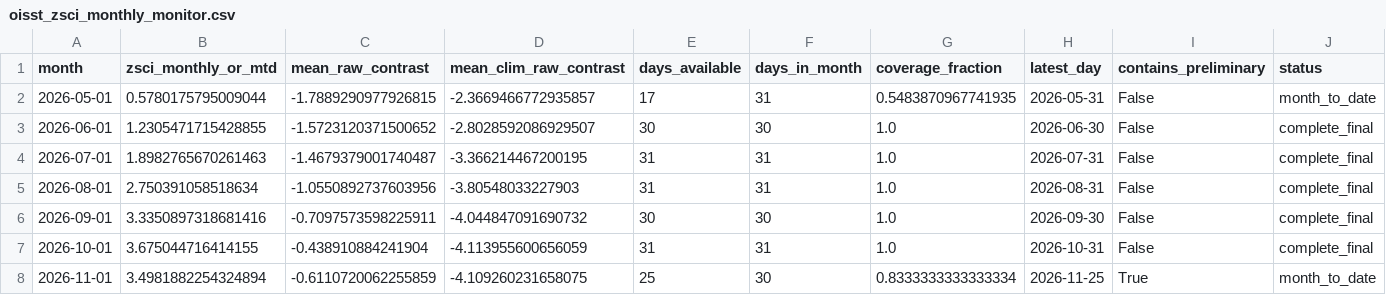
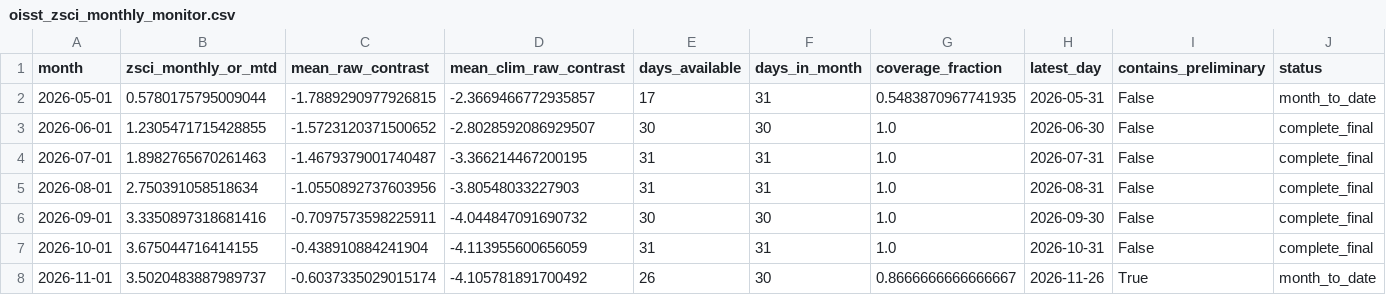
Before and after one commit to wiz-ball-5/zsci-monitoring, a CSV file: data/processed/oisst_zsci_monthly_monitor.csv, drawn as a sheet.

```diff
--- a/data/processed/oisst_zsci_monthly_monitor.csv
+++ b/data/processed/oisst_zsci_monthly_monitor.csv
@@ -7,2 +7,2 @@ month,zsci_monthly_or_mtd,mean_raw_contrast,mean_clim_raw_contrast,days_availabl
 2026-10-01,3.675044716414155,-0.438910884241904,-4.113955600656059,31,31,1.0,2026-10-31,False,complete_final
-2026-11-01,3.4981882254324894,-0.6110720062255859,-4.109260231658075,25,30,0.8333333333333334,2026-11-25,True,month_to_date
+2026-11-01,3.5020483887989737,-0.6037335029015174,-4.105781891700492,26,30,0.8666666666666667,2026-11-26,True,month_to_date
```
Also changed, not shown: data/processed/oisst_zsci_daily.csv, 1 other file.
